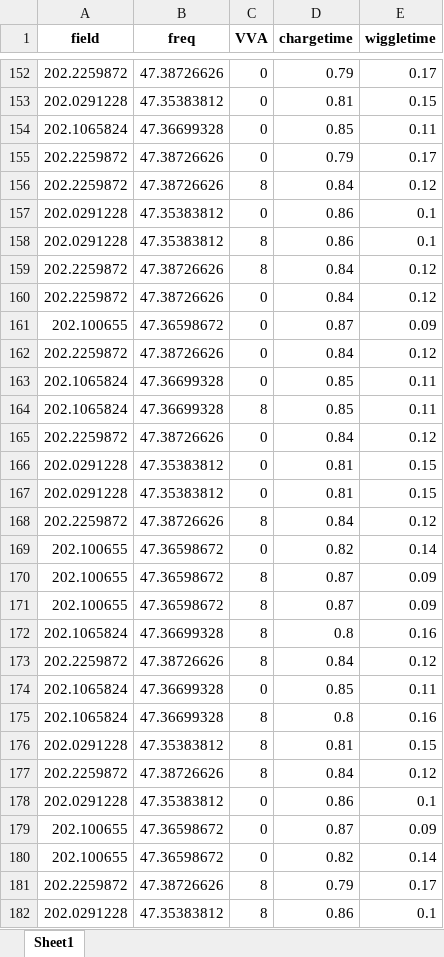
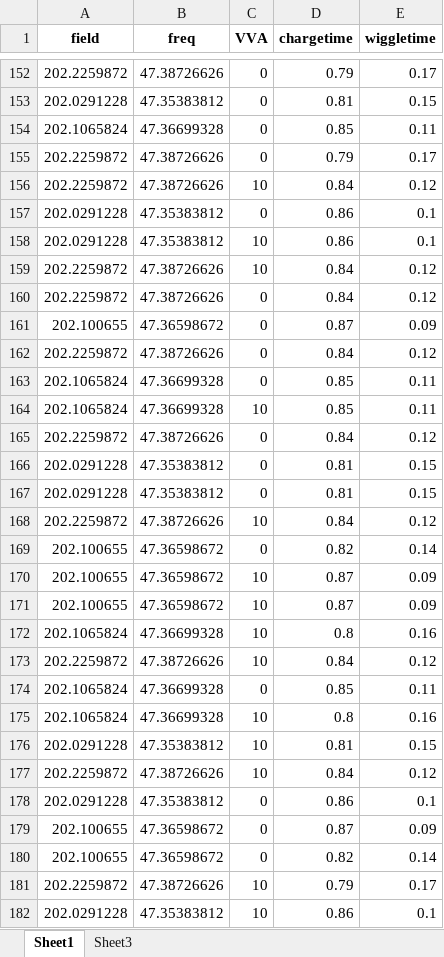
Before and after one commit to uoft-chiplab/Fast-Modulation-Contact-Correlation-Project, an Excel workbook: phase_shift_scanlist.xlsx, sheet Sheet1, drawn as a sheet; only a part is shown, gaps mark what is left out; values as stored, in another font and other column widths than the file's, no borders; the diff covers the shown part only; the diff names each change by its address in the sheet, - before the commit and + after, or states it on an @@ line.

```diff
--- a/phase_shift_scanlist.xlsx (sheet Sheet1)
+++ b/phase_shift_scanlist.xlsx (sheet Sheet1)
+sheet tab: Sheet3
-C156 (VVA): 8
+C156 (VVA): 10
-C158:C159 (VVA): 8
+C158:C159 (VVA): 10
-C164 (VVA): 8
+C164 (VVA): 10
-C168 (VVA): 8
+C168 (VVA): 10
-C170:C173 (VVA): 8
+C170:C173 (VVA): 10
-C175:C177 (VVA): 8
+C175:C177 (VVA): 10
-C181:C182 (VVA): 8
+C181:C182 (VVA): 10
```
Also changed, not shown: 121 edited cells elsewhere in this sheet, 3 other files.
